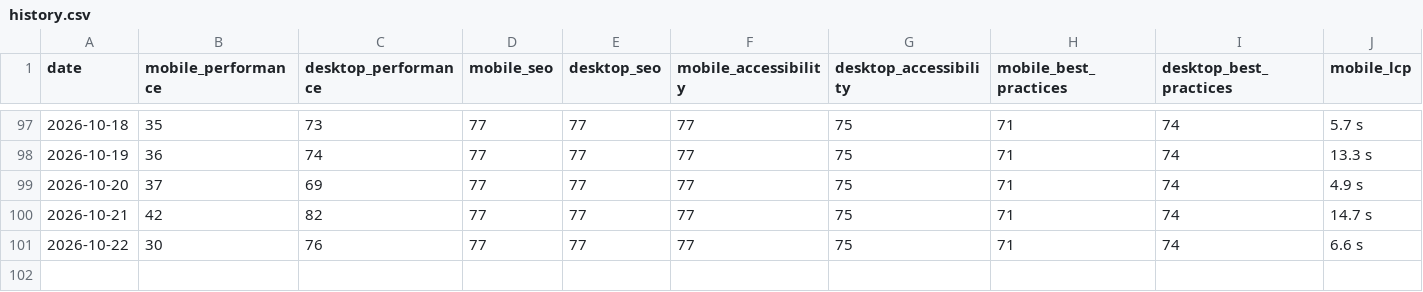
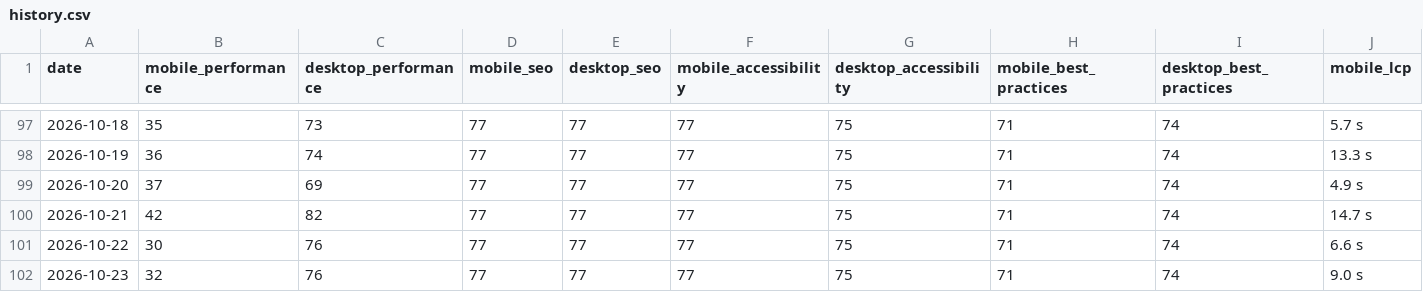
Before and after one commit to orhankemal-code/asra-lighthouse-monitor, a CSV file: history/history.csv, drawn as a sheet; only a part is shown, gaps mark what is left out; rows hold the shown columns only; the diff names each change by its address in the sheet, - before the commit and + after, or states it on an @@ line.

```diff
--- a/history/history.csv
+++ b/history/history.csv
+row 102: 2026-10-23 | 32 | 76 | 77 | 77 | 77 | 75 | 71 | 74 | 9.0 s
```
Also changed, not shown: 6 other files.
